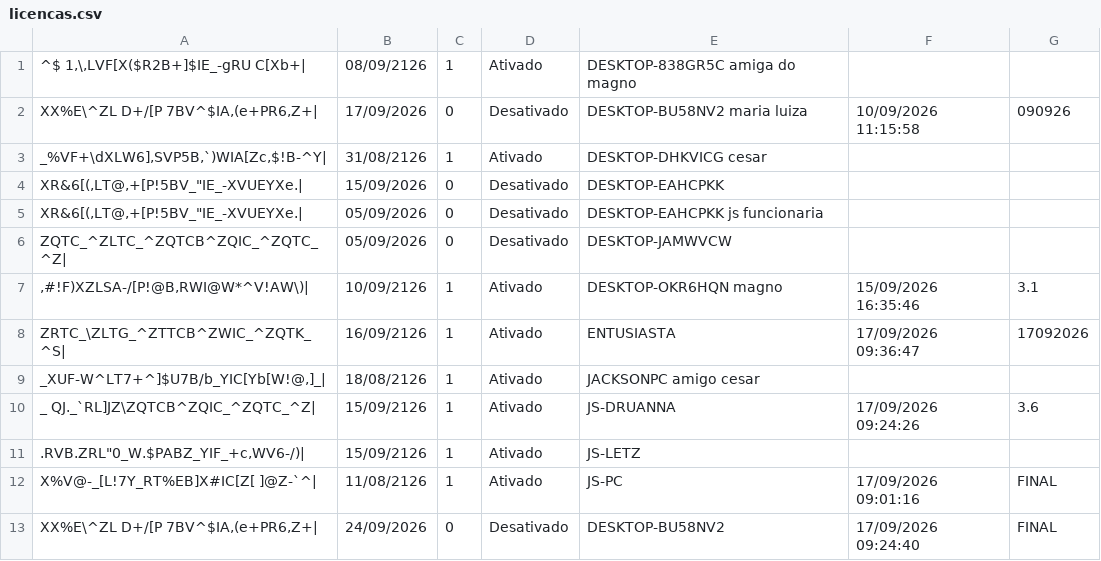
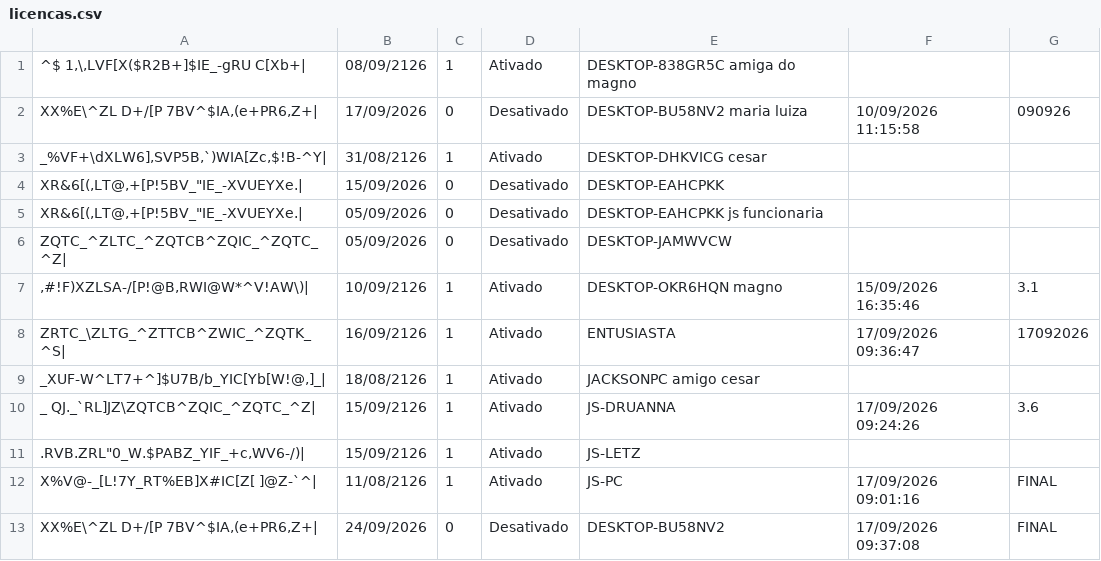
Before and after one commit to JLISPCAD/UPDATELISP, a CSV file: licencas.csv, drawn as a sheet; the diff names each change by its address in the sheet, - before the commit and + after, or states it on an @@ line.

Commit message:
Atualização e limpeza de duplicadas em 17/09/2026 09:37:08 (vFINAL)

```diff
--- a/licencas.csv
+++ b/licencas.csv
-F13: 17/09/2026 09:24:40
+F13: 17/09/2026 09:37:08
```
